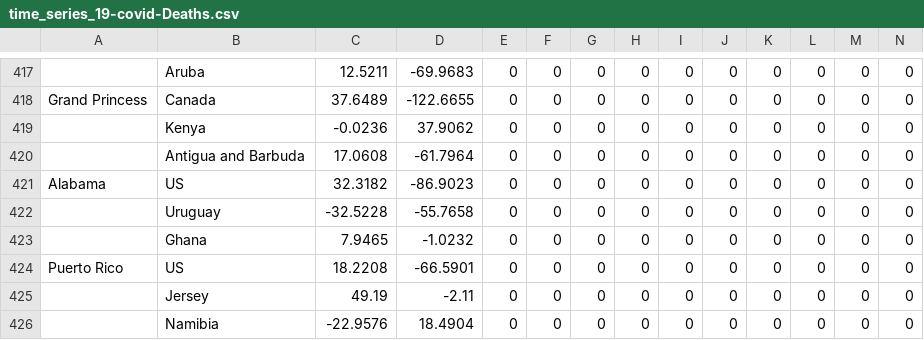
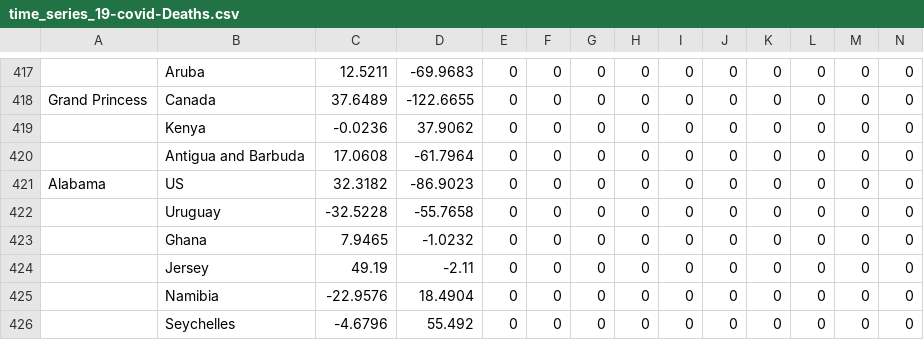
Before and after one commit to DrStriky/Corona, a CSV file: data/CSSEGISandData/time_series_19-covid-Deaths.csv, drawn as a sheet; only a part is shown, gaps mark what is left out; the shorter side is filled out with more unchanged rows; rows hold the shown columns only; the diff names each change by its address in the sheet, - before the commit and + after, or states it on an @@ line.

```diff
--- a/data/CSSEGISandData/time_series_19-covid-Deaths.csv
+++ b/data/CSSEGISandData/time_series_19-covid-Deaths.csv
-row 424: Puerto Rico | US | 18.2208 | -66.5901 | 0 | 0 | 0 | 0 | 0 | 0 | 0 | 0 | 0 | 0
```
Also changed, not shown: data/CSSEGISandData/time_series_19-covid-Confirmed.csv, data/CSSEGISandData/time_series_19-covid-Recovered.csv, 7 other files.
